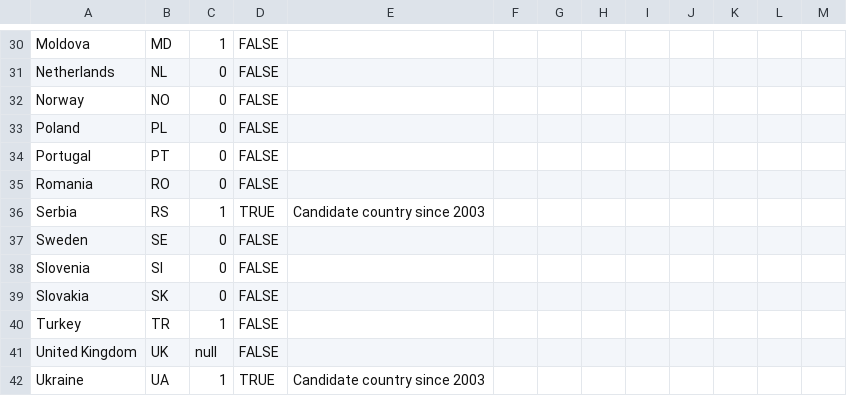
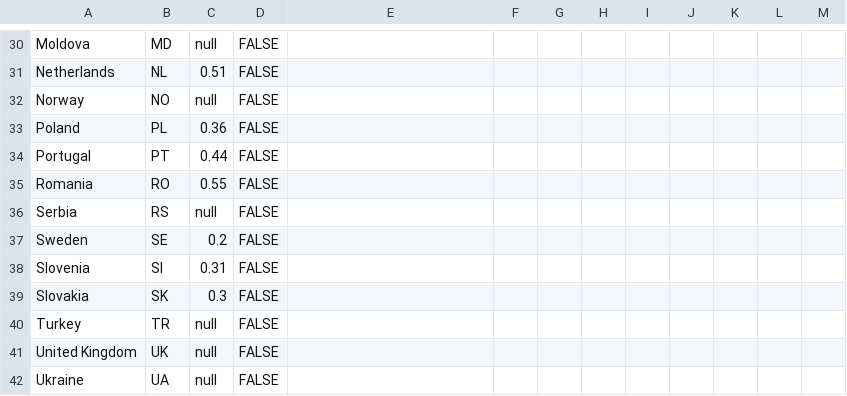
Before and after one commit to EuranetPlus/map-importance-green-skills-companies, a CSV file: static/data/thematic/data.csv, drawn as a sheet; only a part is shown, gaps mark what is left out; the diff covers the shown part only; the diff names each change by its address in the sheet, - before the commit and + after, or states it on an @@ line.

```diff
--- a/static/data/thematic/data.csv
+++ b/static/data/thematic/data.csv
-C30: 1
+C30: null
-C31: 0
+C31: 0.51
-C32: 0
+C32: null
-C33: 0
+C33: 0.36
-C34: 0
+C34: 0.44
-C35: 0
+C35: 0.55
-C36: 1
+C36: null
-D36: TRUE
+D36: FALSE
-E36: Candidate country since 2003
+E36: (empty)
-C37: 0
+C37: 0.2
-C38: 0
+C38: 0.31
-C39: 0
+C39: 0.3
-C40: 1
+C40: null
-C42: 1
+C42: null
-D42: TRUE
+D42: FALSE
-E42: Candidate country since 2003
+E42: (empty)
```
Also changed, not shown: 35 edited cells elsewhere in this file.
